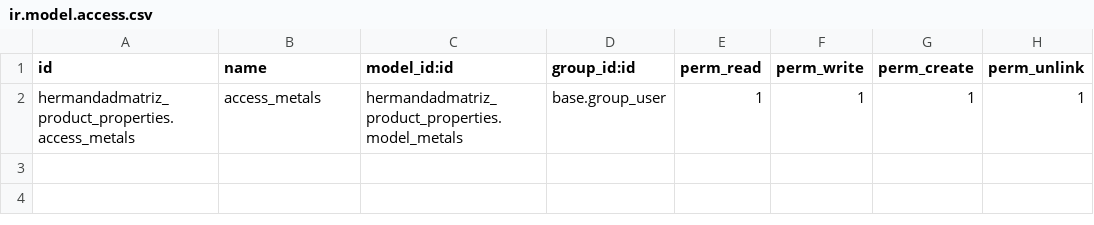
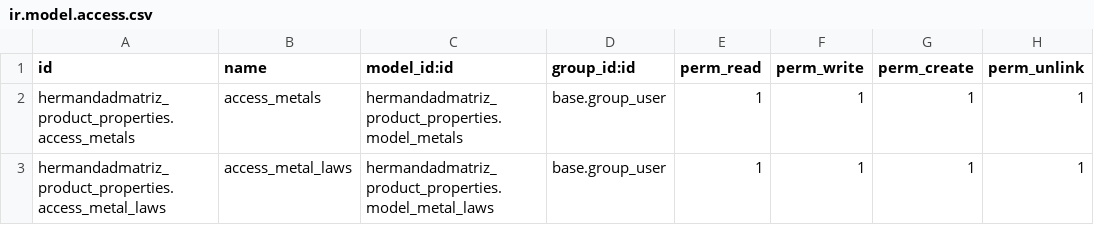
Before and after one commit to xtendoo-corporation/custom-hermandadmatriz, a CSV file: hermandadmatriz_product_properties/security/ir.model.access.csv, drawn as a sheet.

```diff
--- a/hermandadmatriz_product_properties/security/ir.model.access.csv
+++ b/hermandadmatriz_product_properties/security/ir.model.access.csv
@@ -2 +2,2 @@ id,name,model_id:id,group_id:id,perm_read,perm_write,perm_create,perm_unlink
 hermandadmatriz_product_properties.access_metals,access_metals,hermandadmatriz_product_properties.model_metals,base.group_user,1,1,1,1
+hermandadmatriz_product_properties.access_metal_laws,access_metal_laws,hermandadmatriz_product_properties.model_metal_laws,base.group_user,1,1,1,1
```
Also changed, not shown: 2 other files.
